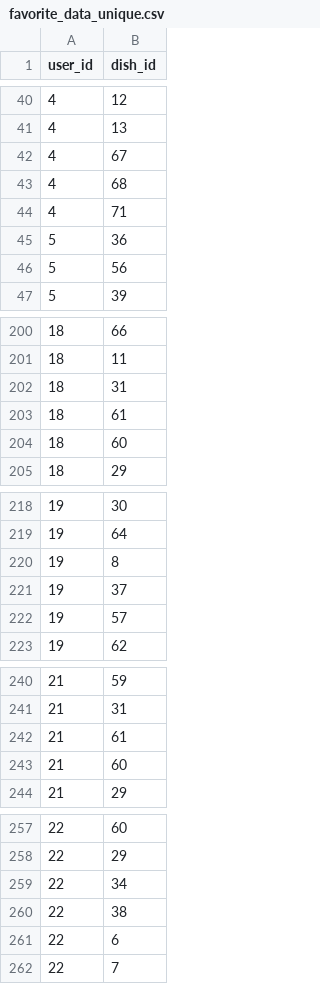
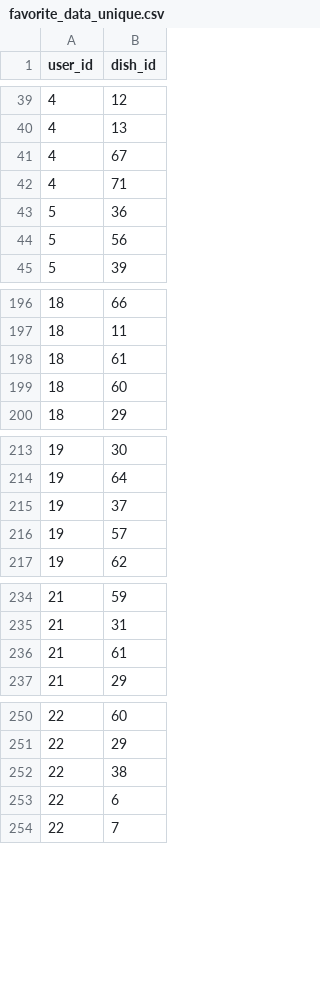
Before and after one commit to tinatran274/BE_MenuMate, a CSV file: favorite_data_unique.csv, drawn as a sheet; only a part is shown, gaps mark what is left out; the diff covers the shown part only; the diff names each change by its address in the sheet, - before the commit and + after, or states it on an @@ line.

```diff
--- a/favorite_data_unique.csv
+++ b/favorite_data_unique.csv
-row 43: 4 | 68
-row 202: 18 | 31
-row 220: 19 | 8
-row 243: 21 | 60
-row 259: 22 | 34
```
Also changed, not shown: 13 removed rows elsewhere in this file, 8 other files.
